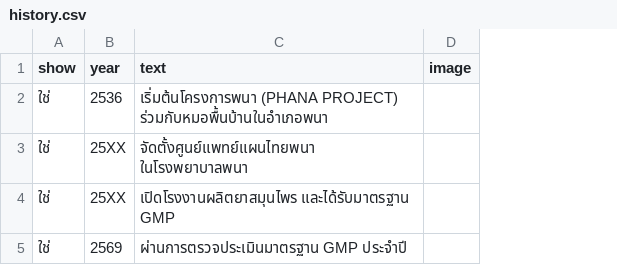
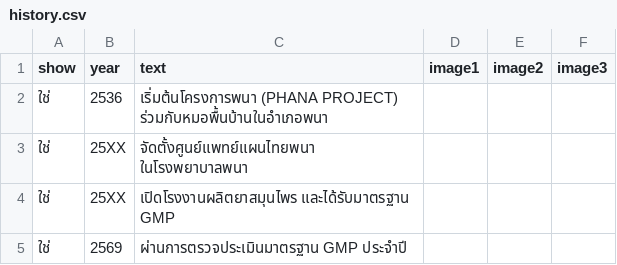
Before and after one commit to natthaphonyay-hub/my-website, a CSV file: sheet-template/history.csv, drawn as a sheet; removed rows and columns are numbered as before the commit, all else as after; the diff names each change by its address in the sheet, - before the commit and + after, or states it on an @@ line.

```diff
--- a/sheet-template/history.csv
+++ b/sheet-template/history.csv
-column D (image), empty
+column D (image1), empty
+column E (image2), empty
+column F (image3), empty
```
Also changed, not shown: sheet-template/articles.csv, sheet-template/news.csv, 14 other files.
